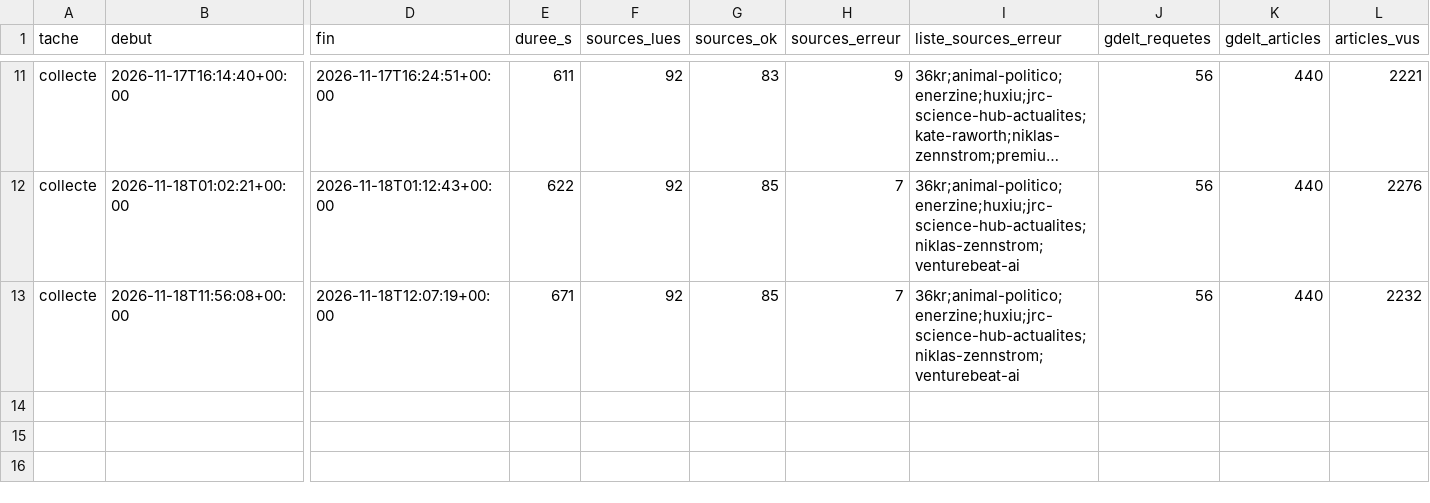
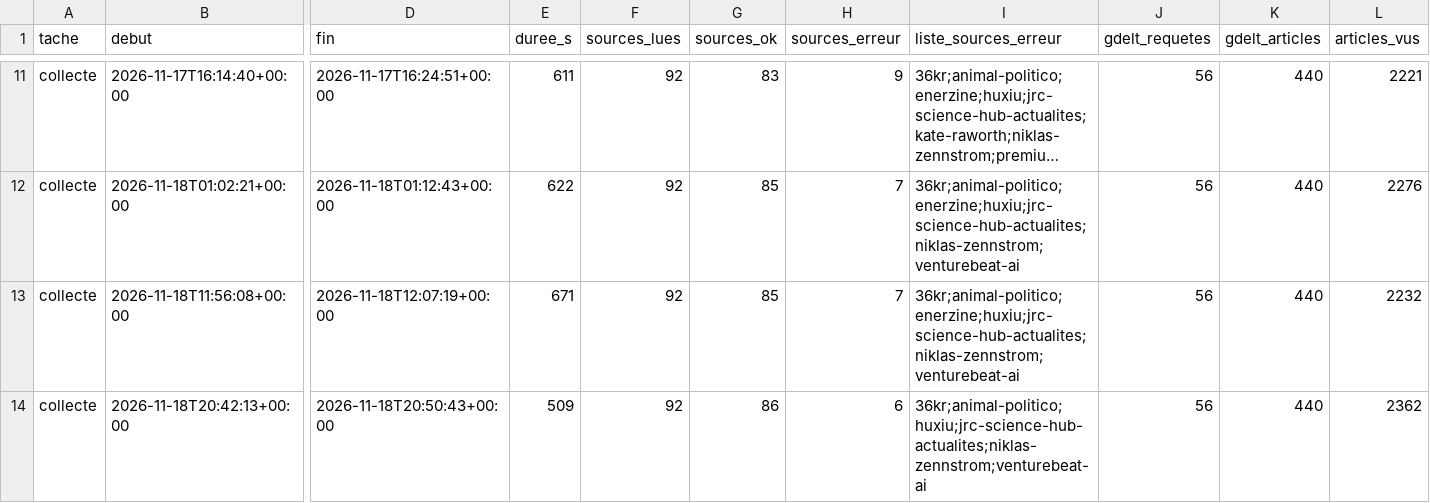
Before and after one commit to GabrielPlassat/tableaubord_innov, a CSV file: journal/executions.csv, drawn as a sheet; only a part is shown, gaps mark what is left out; long unchanged cells end in …; rows hold the shown columns only; the diff names each change by its address in the sheet, - before the commit and + after, or states it on an @@ line.

```diff
--- a/journal/executions.csv
+++ b/journal/executions.csv
+row 14: collecte | 2026-11-18T20:42:13+00:00 | 2026-11-18T20:50:43+00:00 | 509 | 92 | 86 | 6 | 36kr;animal-politico;huxiu;jrc-science-hub-actualites;niklas-zennstrom;venturebeat-ai | 56 | 440 | 2362
```
Also changed, not shown: journal/collecte_sources.csv, journal/stock_du_mois.csv, 1 other file.
